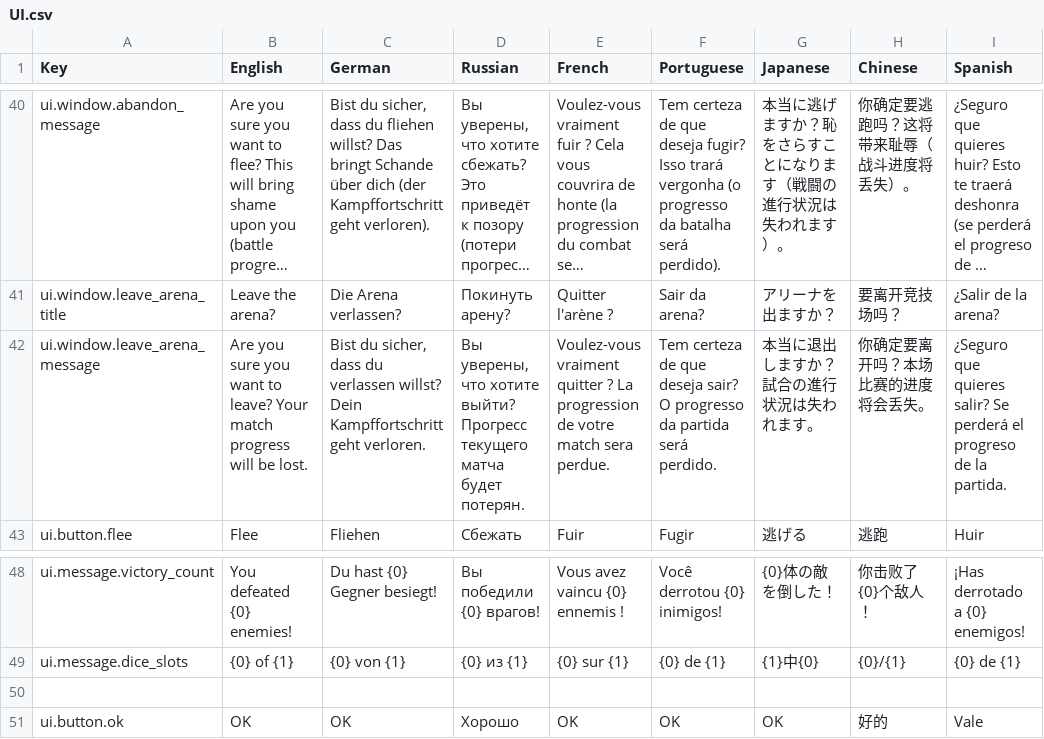
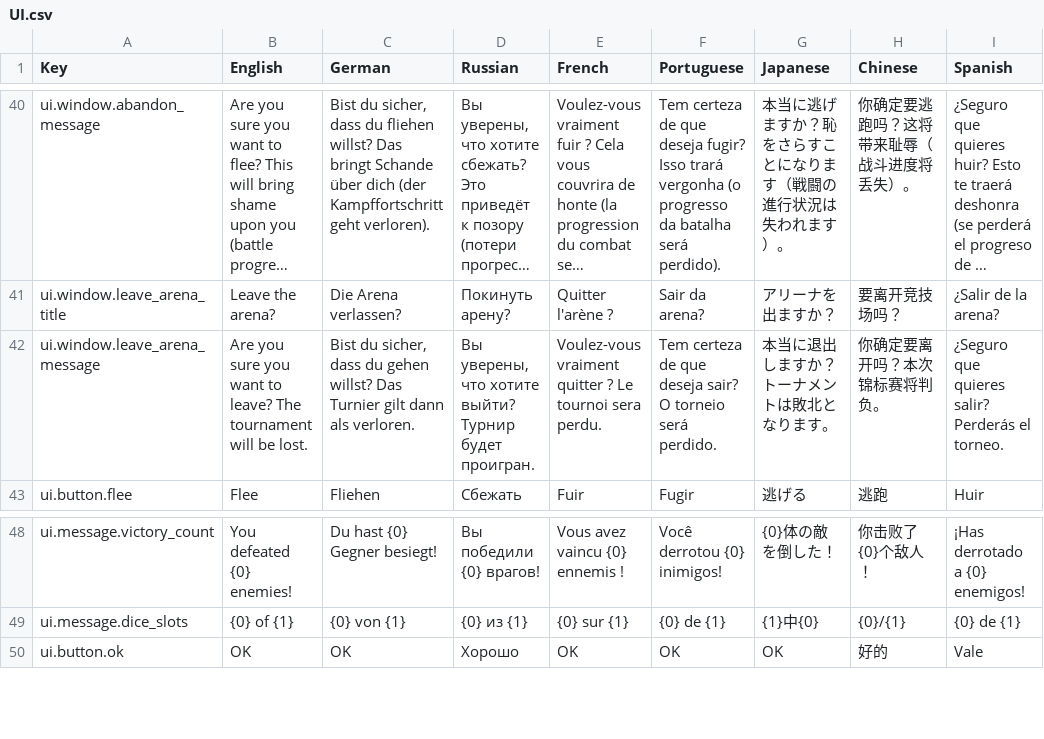
Before and after one commit to LLarean/dice-battle, a CSV file: Assets/SimpleLocalization/Resources/Localization/UI.csv, drawn as a sheet; only a part is shown, gaps mark what is left out; long unchanged cells end in …; the diff names each change by its address in the sheet, - before the commit and + after, or states it on an @@ line.

Commit message:
Persist tournament bracket state
Tournament progress is now saved in PlayerPrefs so the bracket, current opponent, and defeat state survive reloads. A match started in the arena now counts as a defeat if the game is closed mid-run, and the tournament state is cleared when debug reset is used.

This also adds the tournament state key, initializes the bracket from saved data, and updates the leave-arena and tournament outcome localization strings to match the new behavior.

```diff
--- a/Assets/SimpleLocalization/Resources/Localization/UI.csv
+++ b/Assets/SimpleLocalization/Resources/Localization/UI.csv
-B42 (English): …to leave? Your match progress will be…
+B42 (English): …to leave? The tournament will be…
-C42 (German): …dass du verlassen willst? Dein Kampffortschritt geht verloren.
+C42 (German): …dass du gehen willst? Das Turnier gilt dann als verloren.
-D42 (Russian): …хотите выйти? Прогресс текущего матча будет потерян.
+D42 (Russian): …хотите выйти? Турнир будет проигран.
-E42 (French): …quitter ? La progression de votre match sera perdue.
+E42 (French): …quitter ? Le tournoi sera perdu.
-F42 (Portuguese): …sair? O progresso da partida será perdido.
+F42 (Portuguese): …sair? O torneio será perdido.
-G42 (Japanese): 本当に退出しますか？試合の進行状況は失われます。
+G42 (Japanese): 本当に退出しますか？トーナメントは敗北となります。
-H42 (Chinese): 你确定要离开吗？本场比赛的进度将会丢失。
+H42 (Chinese): 你确定要离开吗？本次锦标赛将判负。
-I42 (Spanish): …quieres salir? Se perderá el progreso de la partida.
+I42 (Spanish): …quieres salir? Perderás el torneo.
-row 50: (empty)
```
Also changed, not shown: 4 other files.
